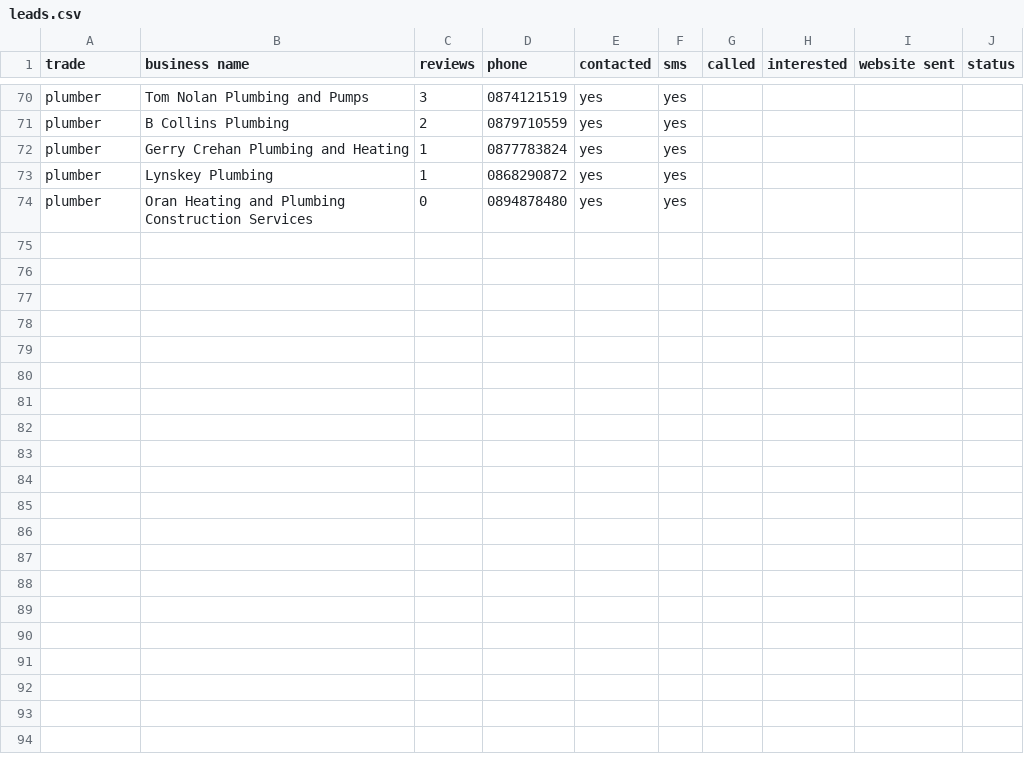
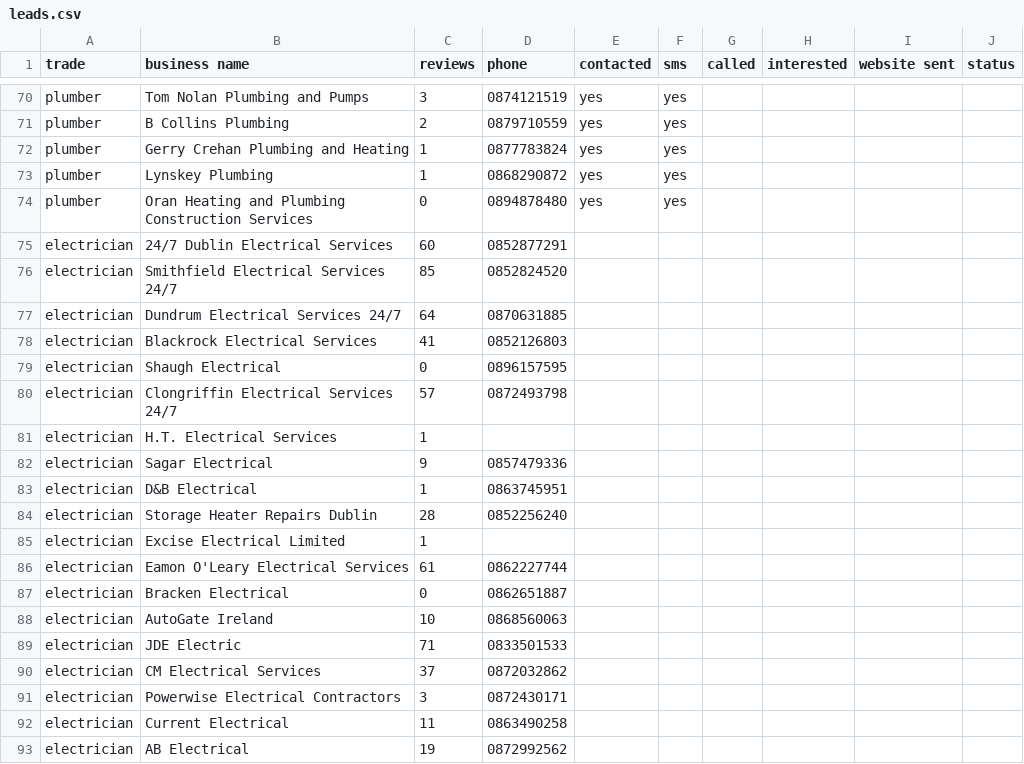
Before and after one commit to ryderwebsolutions/ryderwebsolutions-home, a CSV file: leads.csv, drawn as a sheet; only a part is shown, gaps mark what is left out; the diff covers the shown part only.

Commit message:
Add electrician leads

```diff
--- a/leads.csv
+++ b/leads.csv
@@ -74 +74,20 @@ plumber,Lynskey Plumbing,1,0868290872,yes,yes,,,,
 plumber,Oran Heating and Plumbing Construction Services,0,0894878480,yes,yes,,,,
+electrician,24/7 Dublin Electrical Services,60,0852877291,,,,,,
+electrician,Smithfield Electrical Services 24/7,85,0852824520,,,,,,
+electrician,Dundrum Electrical Services 24/7,64,0870631885,,,,,,
+electrician,Blackrock Electrical Services,41,0852126803,,,,,,
+electrician,Shaugh Electrical,0,0896157595,,,,,,
+electrician,Clongriffin Electrical Services 24/7,57,0872493798,,,,,,
+electrician,H.T. Electrical Services,1,,,,,,
+electrician,Sagar Electrical,9,0857479336,,,,,,
+electrician,D&B Electrical,1,0863745951,,,,,,
+electrician,Storage Heater Repairs Dublin,28,0852256240,,,,,,
+electrician,Excise Electrical Limited,1,,,,,,
+electrician,Eamon O'Leary Electrical Services,61,0862227744,,,,,,
+electrician,Bracken Electrical,0,0862651887,,,,,,
+electrician,AutoGate Ireland,10,0868560063,,,,,,
+electrician,JDE Electric,71,0833501533,,,,,,
+electrician,CM Electrical Services,37,0872032862,,,,,,
+electrician,Powerwise Electrical Contractors,3,0872430171,,,,,,
+electrician,Current Electrical,11,0863490258,,,,,,
+electrician,AB Electrical,19,0872992562,,,,,,
```
Also changed, not shown: 26 added rows elsewhere in this file.
